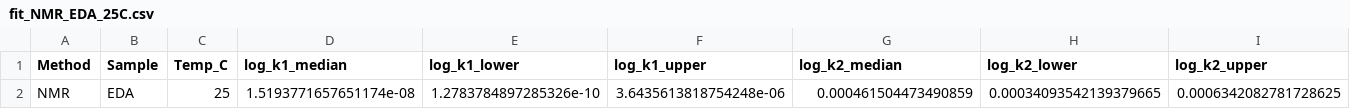
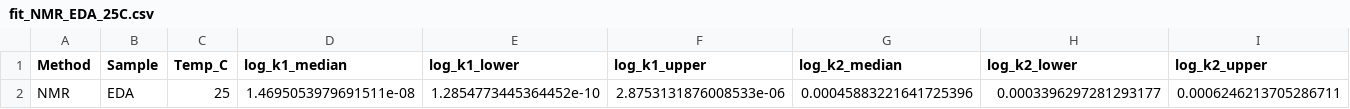
Before and after one commit to tkmeldrum/epoxy_HPC, a CSV file: fit_results/fit_NMR_EDA_25C.csv, drawn as a sheet; only a part is shown; removed rows and columns are numbered as before the commit, all else as after; rows hold the shown columns only; the diff names each change by its address in the sheet, - before the commit and + after, or states it on an @@ line.

```diff
--- a/fit_results/fit_NMR_EDA_25C.csv
+++ b/fit_results/fit_NMR_EDA_25C.csv
-row 2: NMR | EDA | 25 | 1.5193771657651174e-08 | 1.2783784897285326e-10 | 3.6435613818754248e-06 | 0.000461504473490859 | 0.00034093542139379665 | 0.0006342082781728625
+row 2: NMR | EDA | 25 | 1.4695053979691511e-08 | 1.2854773445364452e-10 | 2.8753131876008533e-06 | 0.00045883221641725396 | 0.0003396297281293177 | 0.0006246213705286711
```
Also changed, not shown: fit_results/fit_DSC_EDA_25C.csv, fit_results/fit_DSC_EDA_33C.csv, 39 other files.
